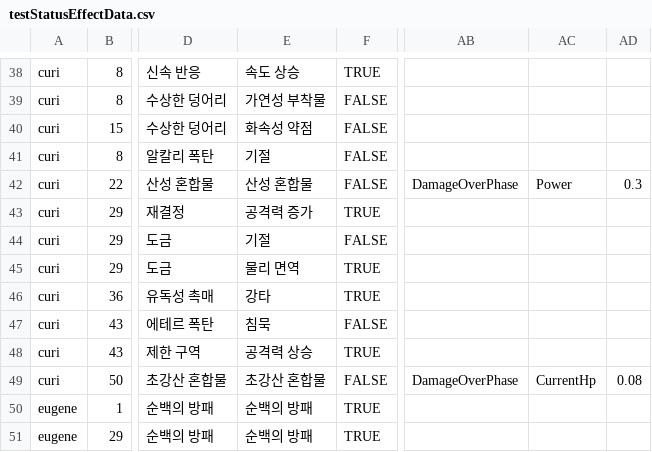
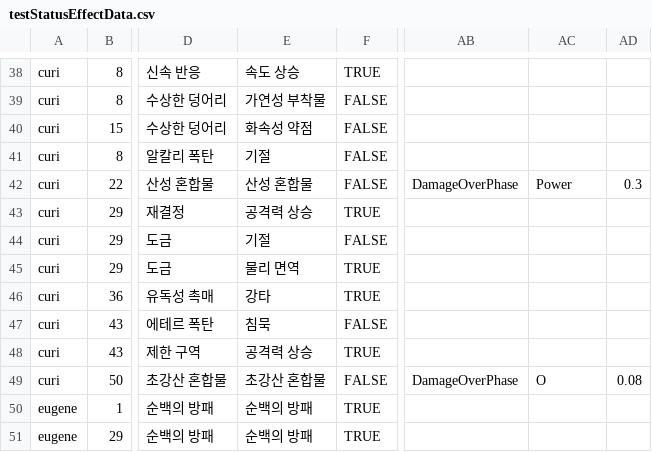
Before and after one commit to GGGC2/Epic_monad, a CSV file: Assets/Resources/Data/testStatusEffectData.csv, drawn as a sheet; only a part is shown, gaps mark what is left out; the diff covers the shown part only; the diff names each change by its address in the sheet, - before the commit and + after, or states it on an @@ line.

```diff
--- a/Assets/Resources/Data/testStatusEffectData.csv
+++ b/Assets/Resources/Data/testStatusEffectData.csv
-E43: 공격력 증가
+E43: 공격력 상승
-AC49: CurrentHp
+AC49: O
```
Also changed, not shown: 12 edited cells elsewhere in this file, 17 other files.
